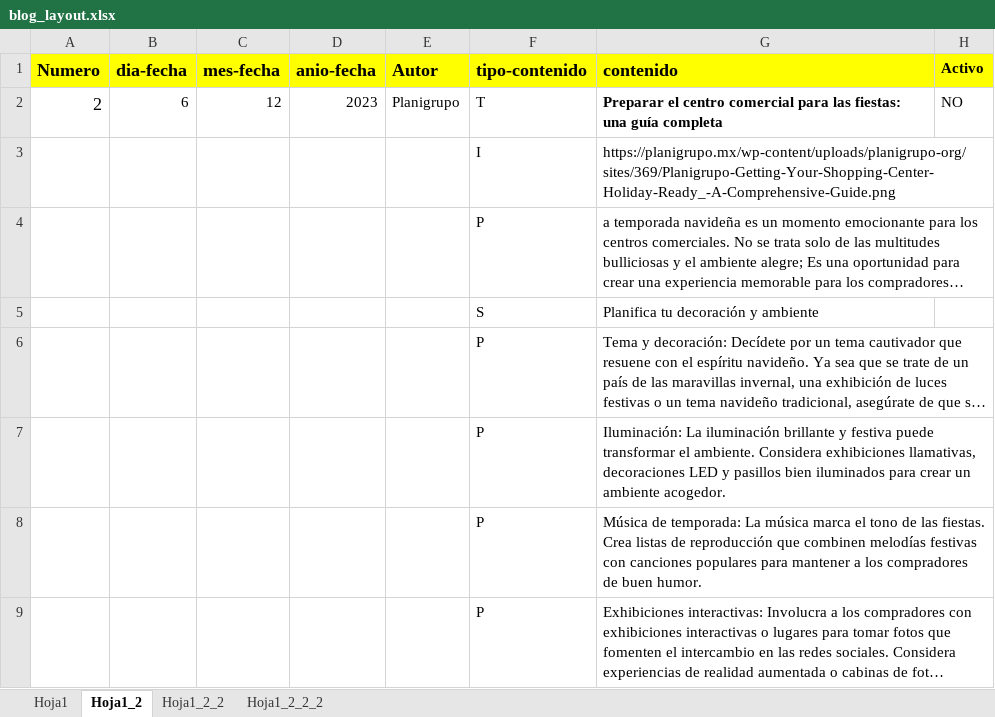
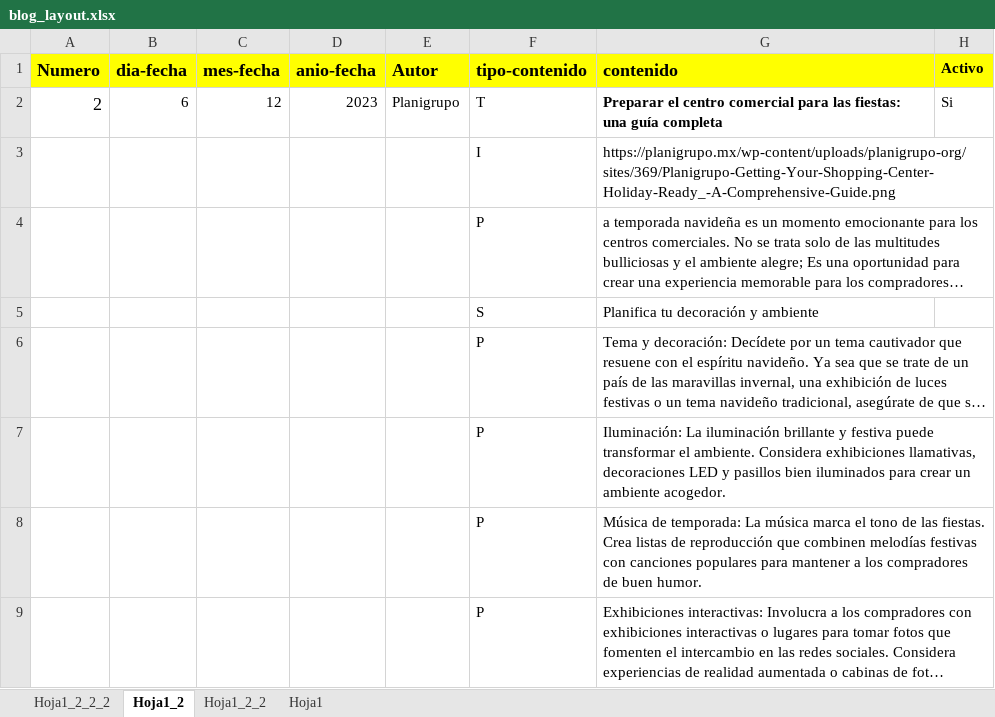
Before and after one commit to edcan-dev/planigrupo-edcan-dev, an Excel workbook: data/blog_layout.xlsx, sheet Hoja1_2, drawn as a sheet; only a part is shown; long unchanged cells end in …; values as stored, in another font and other column widths than the file's, no borders; the diff names each change by its address in the sheet, - before the commit and + after, or states it on an @@ line.

Commit message:
ADDED - BLog Pt3

```diff
--- a/data/blog_layout.xlsx (sheet Hoja1_2)
+++ b/data/blog_layout.xlsx (sheet Hoja1_2)
@@ sheet tab order changed: Hoja1_2_2_2 | Hoja1_2 | Hoja1_2_2 | Hoja1 @@
-H2 (Activo): NO
+H2 (Activo): Si
```
Also changed, not shown: 8 other files.
